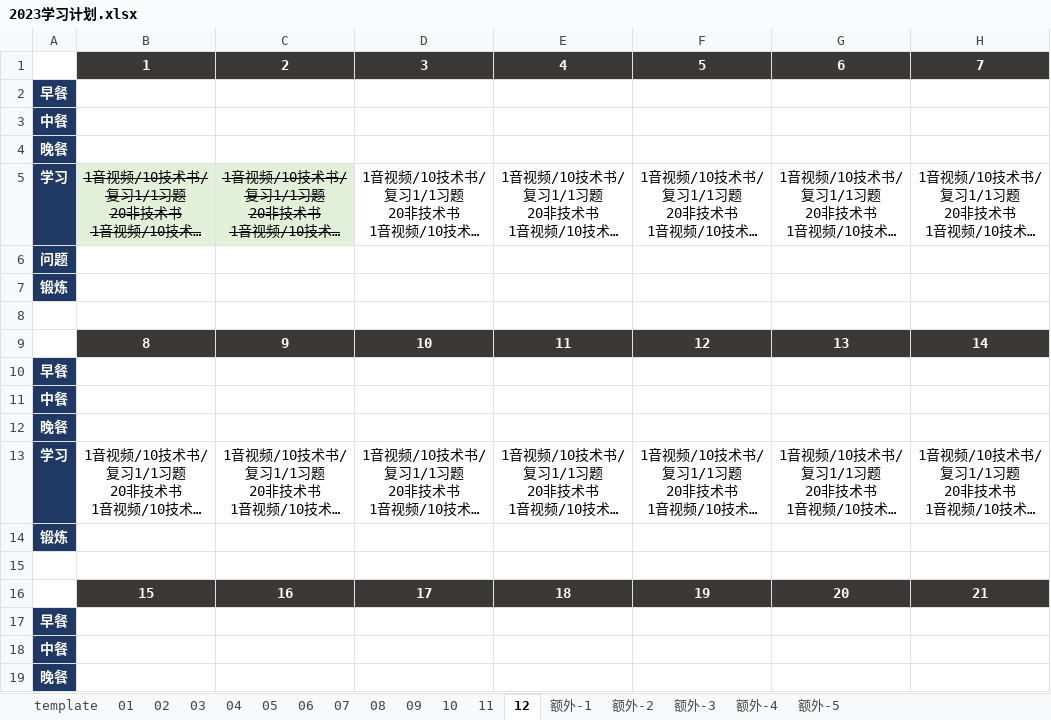
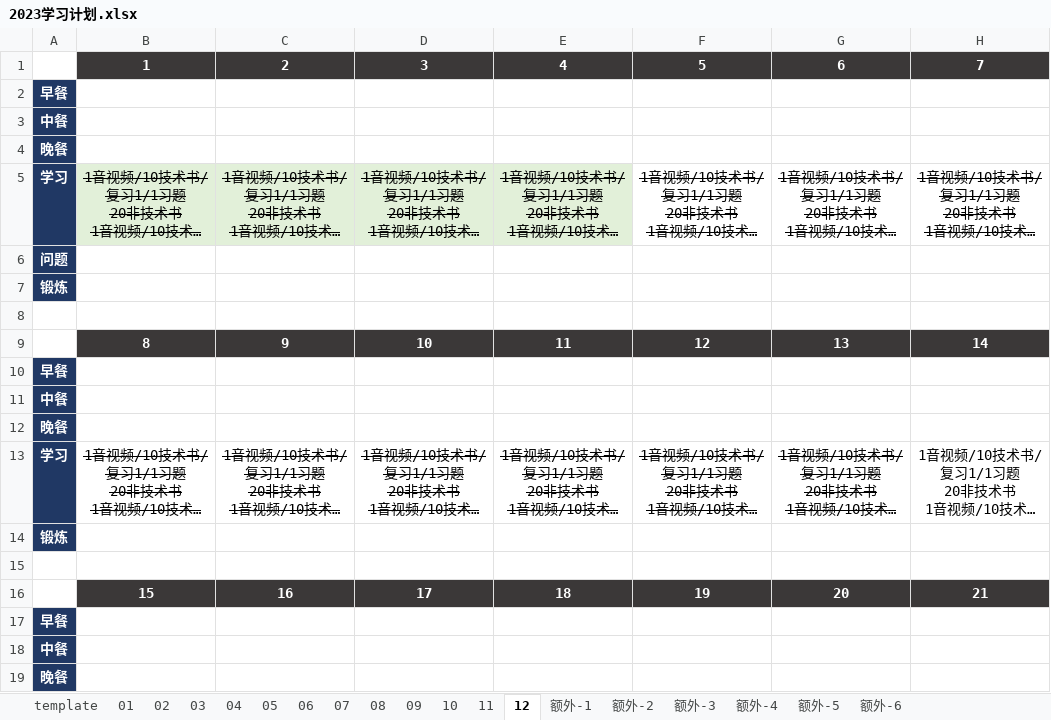
Before and after one commit to marmot-cn/readingNotes, an Excel workbook: 计划/2023学习计划.xlsx, sheet 12, drawn as a sheet; only a part is shown; long unchanged cells end in …; values as stored, in another font and other column widths than the file's, no borders; the diff names each change by its address in the sheet, - before the commit and + after, or states it on an @@ line.

```diff
--- a/计划/2023学习计划.xlsx (sheet 12)
+++ b/计划/2023学习计划.xlsx (sheet 12)
+sheet tab: 额外-6
-D5:H5 strikethrough: off
+D5:H5 strikethrough: on
-D5:E5 fill: none
+D5:E5 fill: #E2F0D9
-B13:G13 strikethrough: off
+B13:G13 strikethrough: on
```
Also changed, not shown: sheet 额外-5, 3 other files.
